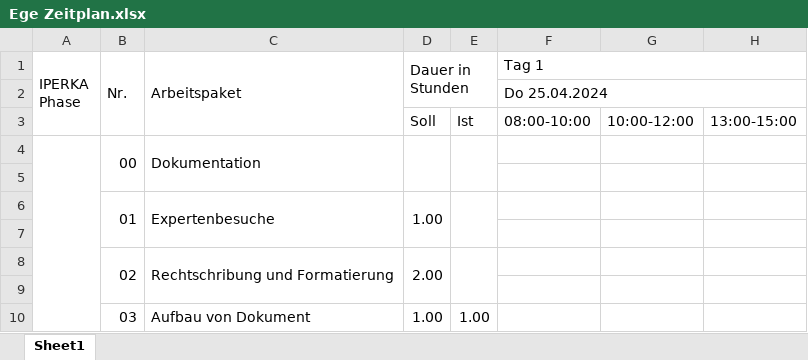
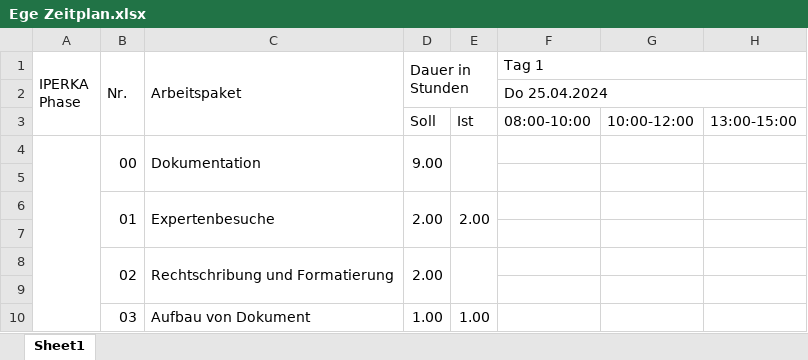
Before and after one commit to XSAVAS/IPA-Dok, an Excel workbook: Ege Zeitplan.xlsx, sheet Sheet1, drawn as a sheet; only a part is shown; values as stored, in another font and other column widths than the file's, no cell formats; the diff covers the shown part only; the diff names each change by its address in the sheet, - before the commit and + after, or states it on an @@ line.

```diff
--- a/Ege Zeitplan.xlsx (sheet Sheet1)
+++ b/Ege Zeitplan.xlsx (sheet Sheet1)
-D4 (Dauer in Stunden): (empty)
+D4 (Dauer in Stunden): 9.00
-D6 (Dauer in Stunden): 1.00
+D6 (Dauer in Stunden): 2.00
-E6: (empty)
+E6: 2.00
```
Also changed, not shown: 1 added row, 1 removed row, 13 edited cells and merged cells elsewhere in this sheet, cell formats, 4 other files.
